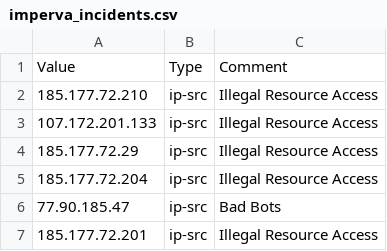
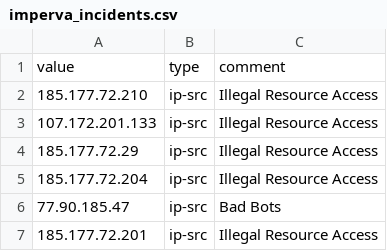
Before and after one commit to ArmstrongTechs/cWAF, a CSV file: imperva_incidents.csv, drawn as a sheet; only a part is shown.

Commit message:
Update imperva_incidents.csv

```diff
--- a/imperva_incidents.csv
+++ b/imperva_incidents.csv
@@ -1,2 +1,2 @@
-Value,Type,Comment
+value,type,comment
 185.177.72.210,ip-src,Illegal Resource Access
```
